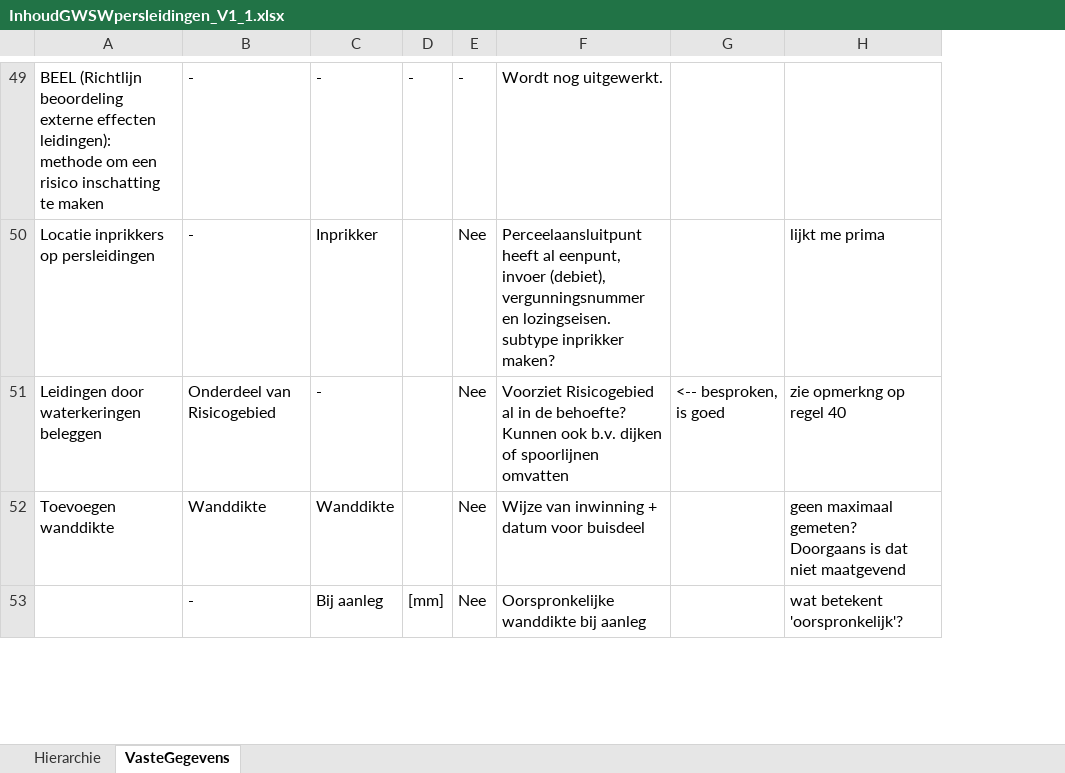
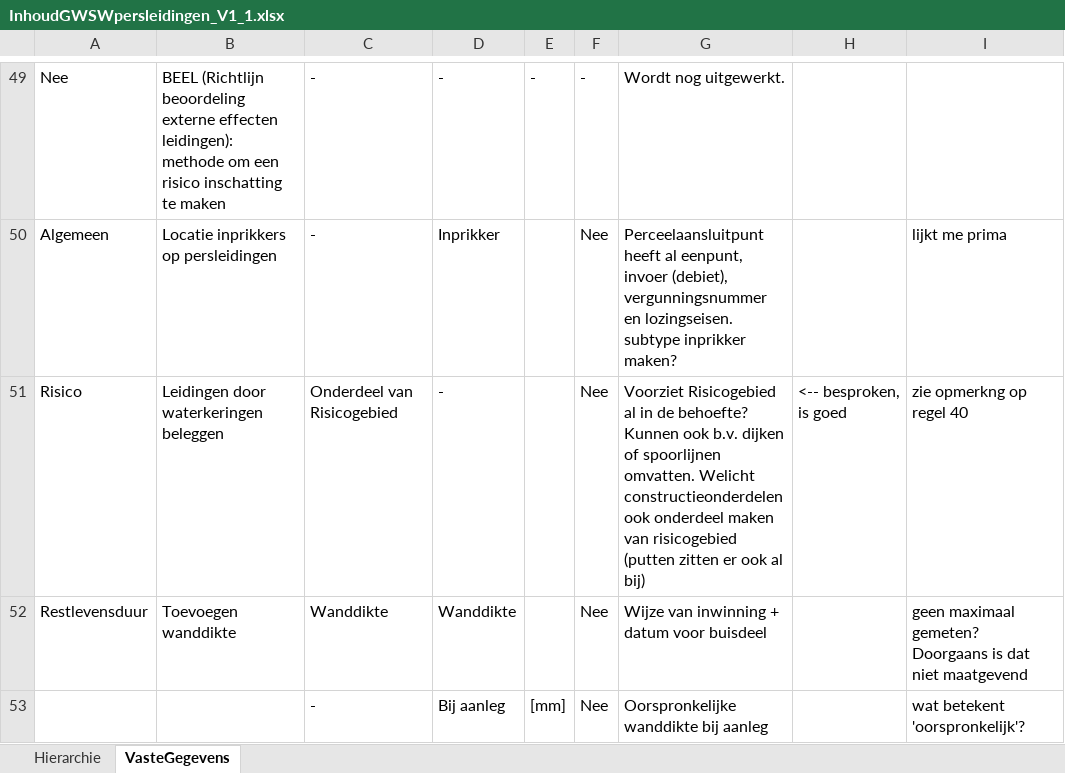
Before and after one commit to StichtingRIONED/gwsw-persleidingen, an Excel workbook: docs/InhoudGWSWpersleidingen_V1_1.xlsx, sheet VasteGegevens, drawn as a sheet; only a part is shown, gaps mark what is left out; values as stored, in another font and other column widths than the file's, no borders; addresses are those after the commit; the diff covers the shown part only; the diff names each change by its address in the sheet, - before the commit and + after, or states it on an @@ line.

```diff
--- a/docs/InhoudGWSWpersleidingen_V1_1.xlsx (sheet VasteGegevens)
+++ b/docs/InhoudGWSWpersleidingen_V1_1.xlsx (sheet VasteGegevens)
+column A, rows 49-52: Nee | Algemeen | Risico | Restlevensduur
-G51: …of spoorlijnen omvatten
+G51: …of spoorlijnen omvatten. Welicht constructieonderdelen ook onderdeel maken van risicogebied (putten zitten er ook al bij)
```
Also changed, not shown: 24 edited cells elsewhere in this sheet, 1 other file.
